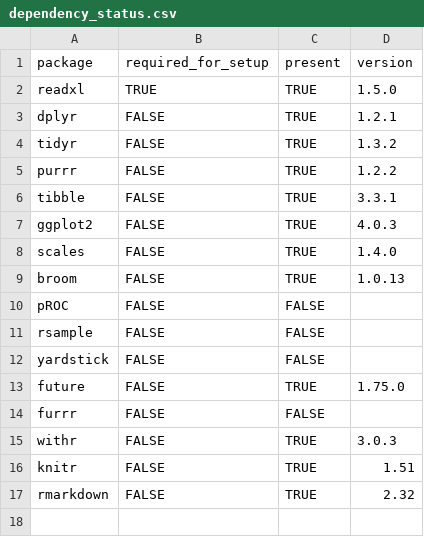
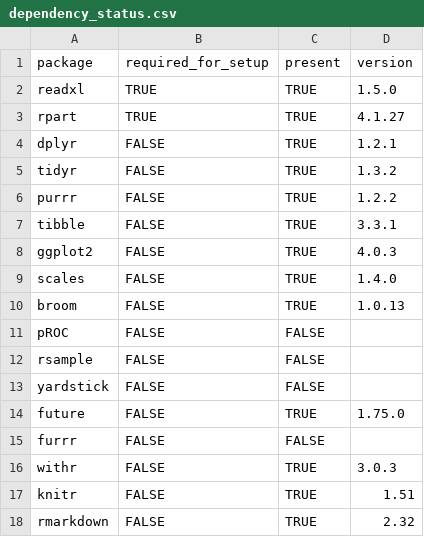
Before and after one commit to caiosainvallio/scoliosis_model, a CSV file: results/prognostico/logs/dependency_status.csv, drawn as a sheet.

```diff
--- a/results/prognostico/logs/dependency_status.csv
+++ b/results/prognostico/logs/dependency_status.csv
@@ -2,2 +2,3 @@
 "readxl",TRUE,TRUE,"1.5.0"
+"rpart",TRUE,TRUE,"4.1.27"
 "dplyr",FALSE,TRUE,"1.2.1"
```
Also changed, not shown: 26 other files.
